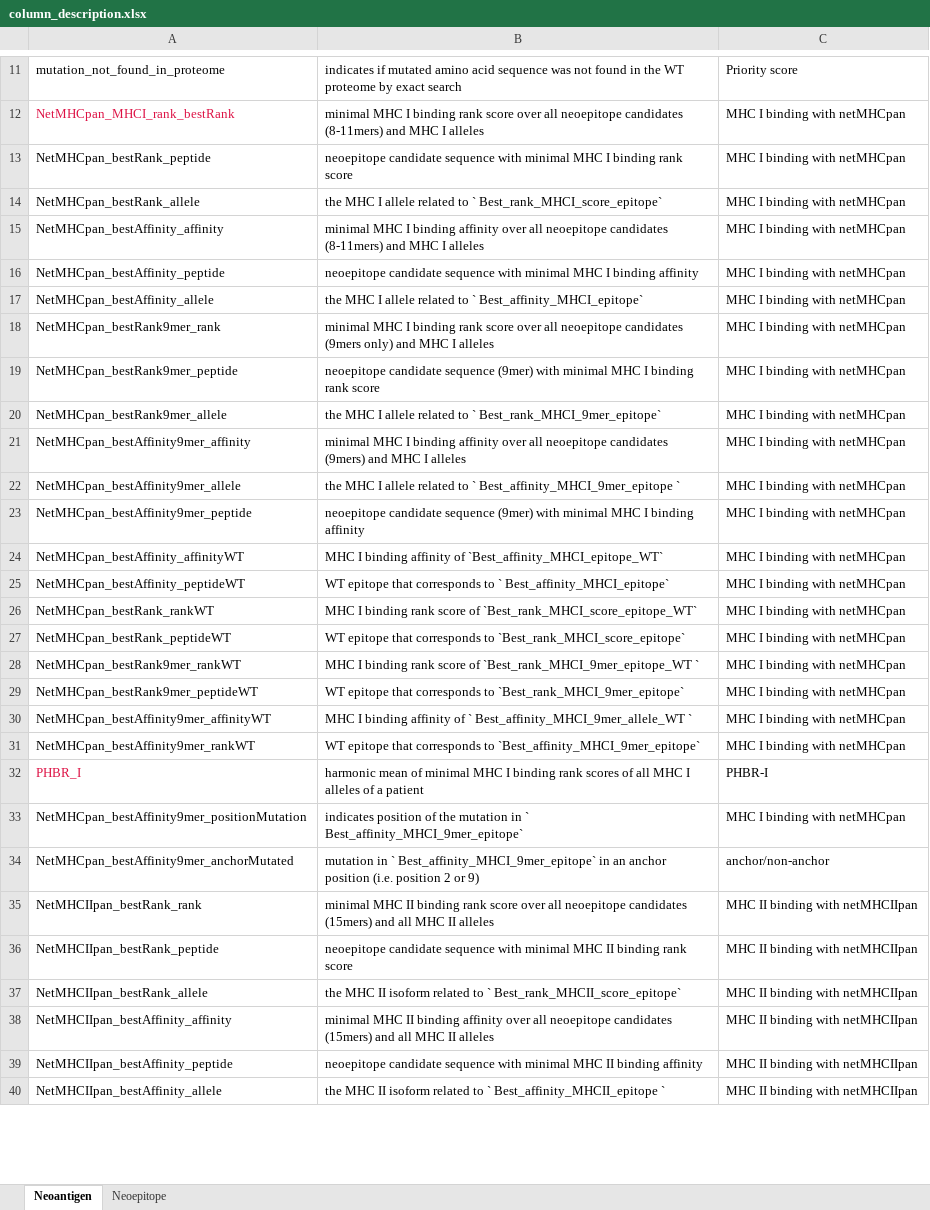
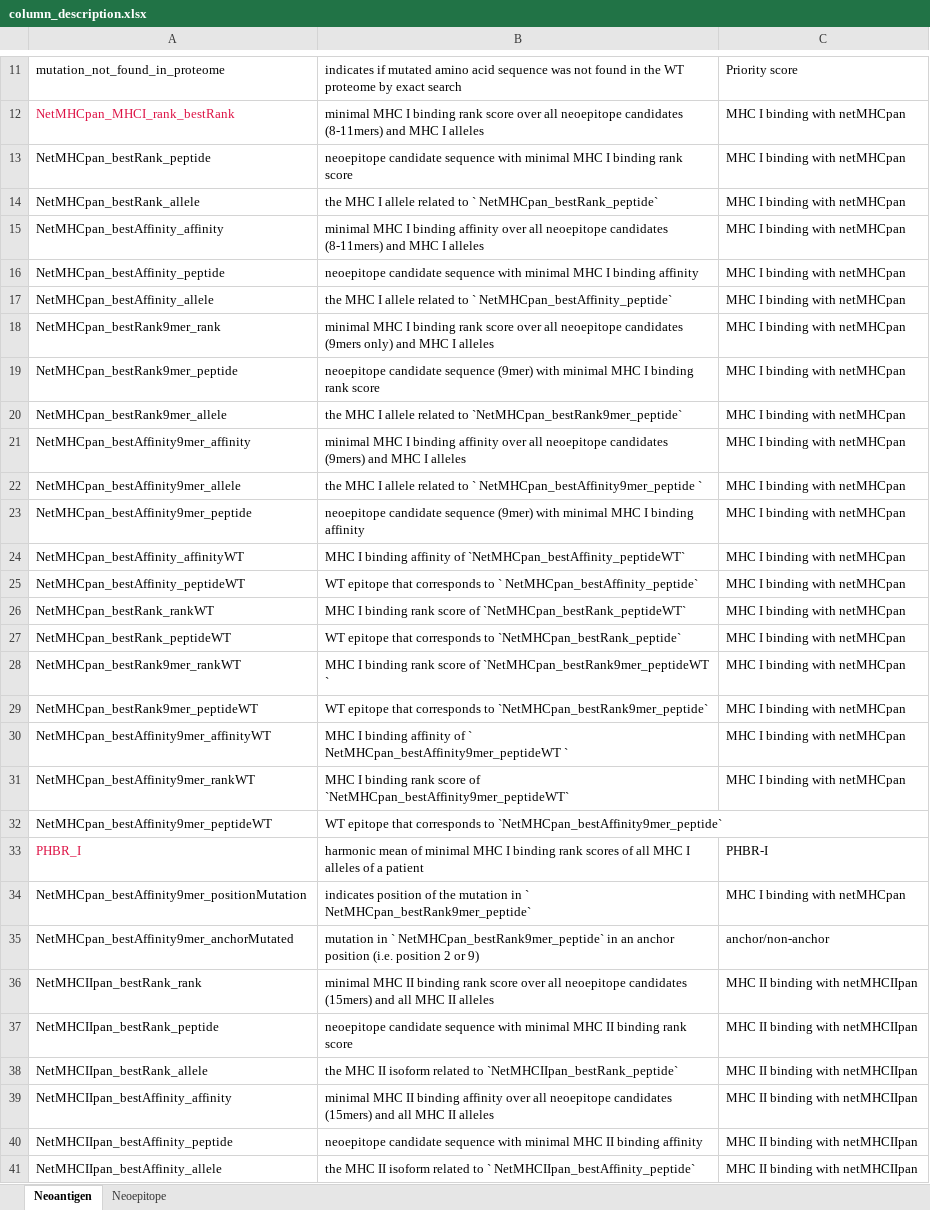
Before and after one commit to TRON-Bioinformatics/neofox, an Excel workbook: docs/resources/column_description.xlsx, sheet Neoantigen, drawn as a sheet; only a part is shown, gaps mark what is left out; values as stored, in another font and other column widths than the file's, no borders; addresses are those after the commit; the diff covers the shown part only; the diff names each change by its address in the sheet, - before the commit and + after, or states it on an @@ line.

Commit message:
update col names in neoag table

```diff
--- a/docs/resources/column_description.xlsx (sheet Neoantigen)
+++ b/docs/resources/column_description.xlsx (sheet Neoantigen)
-B14: …to ` Best_rank_MHCI_score_epitope`
+B14: …to ` NetMHCpan_bestRank_peptide`
-B17: …to ` Best_affinity_MHCI_epitope`
+B17: …to ` NetMHCpan_bestAffinity_peptide`
-B20: …related to ` Best_rank_MHCI_9mer_epitope`
+B20: …related to `NetMHCpan_bestRank9mer_peptide`
-B22: …to ` Best_affinity_MHCI_9mer_epitope `
+B22: …to ` NetMHCpan_bestAffinity9mer_peptide `
-B24: …affinity of `Best_affinity_MHCI_epitope_WT`
+B24: …affinity of `NetMHCpan_bestAffinity_peptideWT`
-B25: …to ` Best_affinity_MHCI_epitope`
+B25: …to ` NetMHCpan_bestAffinity_peptide`
-B26: …score of `Best_rank_MHCI_score_epitope_WT`
+B26: …score of `NetMHCpan_bestRank_peptideWT`
-B27: …corresponds to `Best_rank_MHCI_score_epitope`
+B27: …corresponds to `NetMHCpan_bestRank_peptide`
-B28: …score of `Best_rank_MHCI_9mer_epitope_WT `
+B28: …score of `NetMHCpan_bestRank9mer_peptideWT `
-B29: …corresponds to `Best_rank_MHCI_9mer_epitope`
+B29: …corresponds to `NetMHCpan_bestRank9mer_peptide`
-B30: …of ` Best_affinity_MHCI_9mer_allele_WT `
+B30: …of ` NetMHCpan_bestAffinity9mer_peptideWT `
-B31: WT epitope that corresponds to `Best_affinity_MHCI_9mer_epitope`
+B31: MHC I binding rank score of `NetMHCpan_bestAffinity9mer_peptideWT`
+row 32: NetMHCpan_bestAffinity9mer_peptideWT | WT epitope that corresponds to `NetMHCpan_bestAffinity9mer_peptide`
-B34: …in ` Best_affinity_MHCI_9mer_epitope`
+B34: …in ` NetMHCpan_bestRank9mer_peptide`
-B35: …in ` Best_affinity_MHCI_9mer_epitope` in an…
+B35: …in ` NetMHCpan_bestRank9mer_peptide` in an…
-B38: …related to ` Best_rank_MHCII_score_epitope`
+B38: …related to `NetMHCIIpan_bestRank_peptide`
-B41: …to ` Best_affinity_MHCII_epitope `
+B41: …to ` NetMHCIIpan_bestAffinity_peptide`
```
Also changed, not shown: 28 edited cells elsewhere in this sheet, 1 other file.
